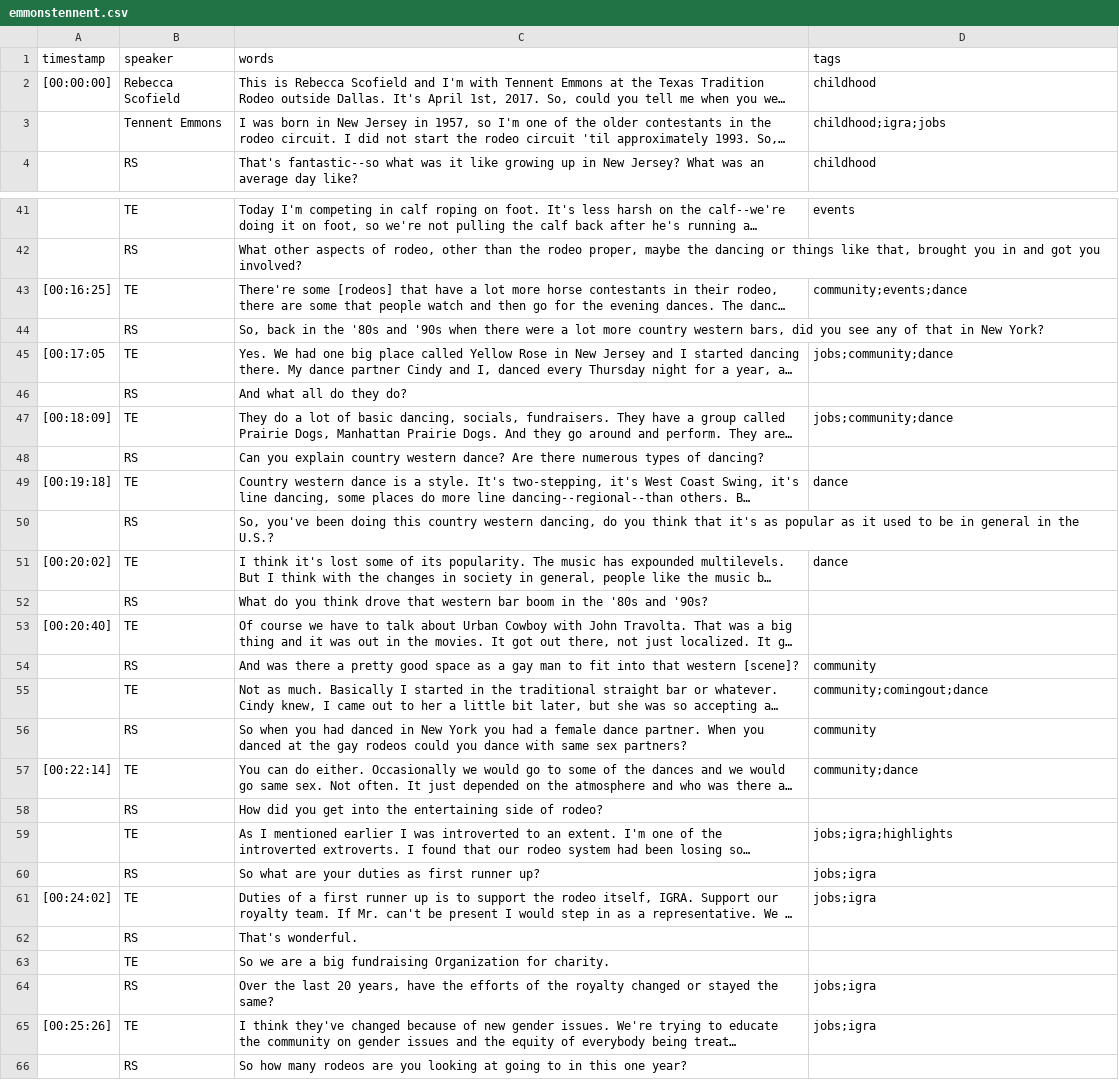
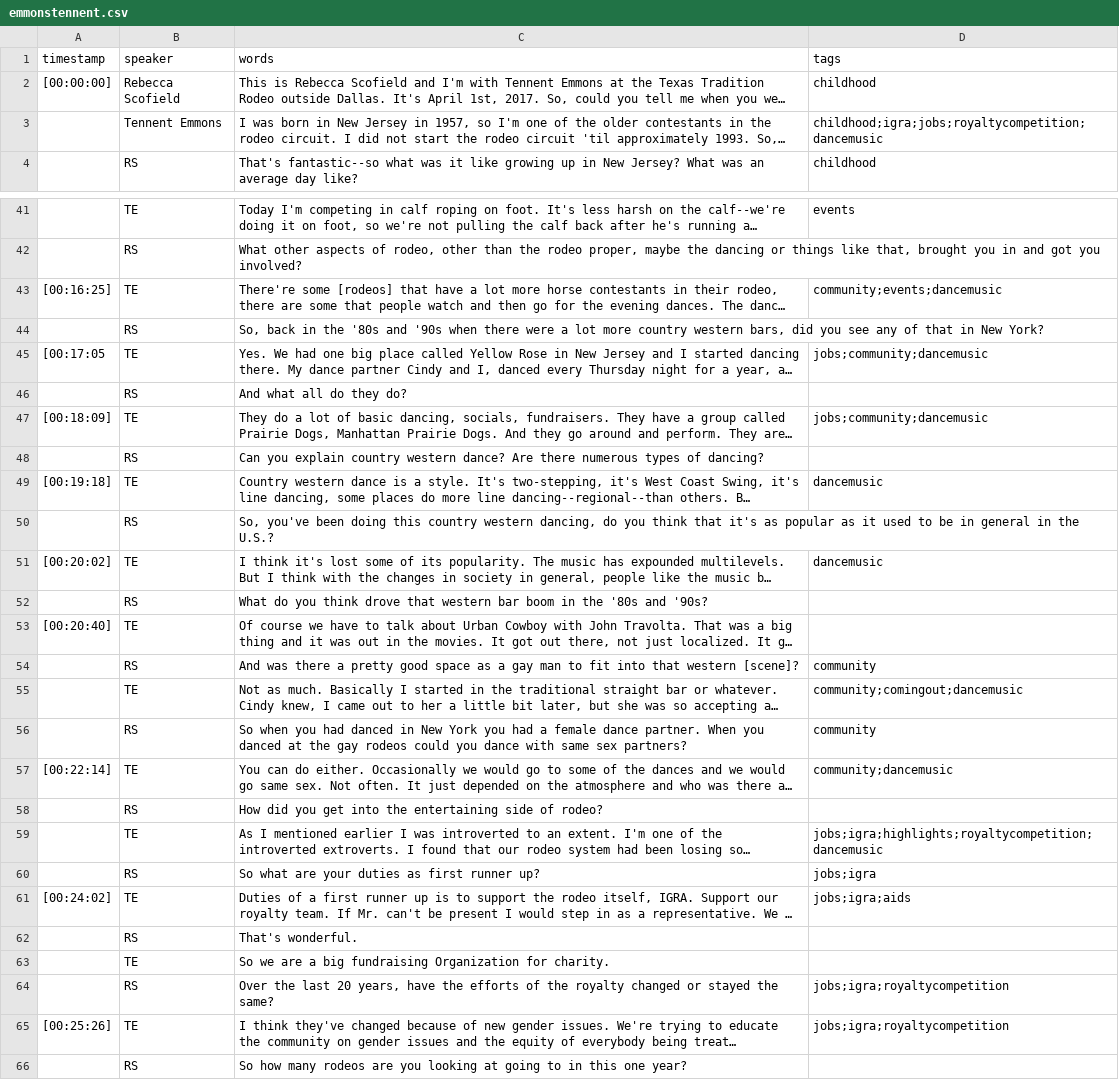
Before and after one commit to thecdil/gayrodeo_dev, a CSV file: _data/transcripts/emmonstennent.csv, drawn as a sheet; only a part is shown, gaps mark what is left out; long unchanged cells end in …; the diff covers the shown part only; the diff names each change by its address in the sheet, - before the commit and + after, or states it on an @@ line.

```diff
--- a/_data/transcripts/emmonstennent.csv
+++ b/_data/transcripts/emmonstennent.csv
-D3 (tags): childhood;igra;jobs
+D3 (tags): childhood;igra;jobs;royaltycompetition;dancemusic
-D43 (tags): community;events;dance
+D43 (tags): community;events;dancemusic
-D45 (tags): jobs;community;dance
+D45 (tags): jobs;community;dancemusic
-D47 (tags): jobs;community;dance
+D47 (tags): jobs;community;dancemusic
-D49 (tags): dance
+D49 (tags): dancemusic
-D51 (tags): dance
+D51 (tags): dancemusic
-D55 (tags): community;comingout;dance
+D55 (tags): community;comingout;dancemusic
-D57 (tags): community;dance
+D57 (tags): community;dancemusic
-D59 (tags): jobs;igra;highlights
+D59 (tags): jobs;igra;highlights;royaltycompetition;dancemusic
-D61 (tags): jobs;igra
+D61 (tags): jobs;igra;aids
-D64:D65 (tags): jobs;igra
+D64:D65 (tags): jobs;igra;royaltycompetition
```
Also changed, not shown: 18 edited cells elsewhere in this file, _data/transcripts/benavidesdesirey.csv, _data/transcripts/bergmannroger.csv, 23 other files.
